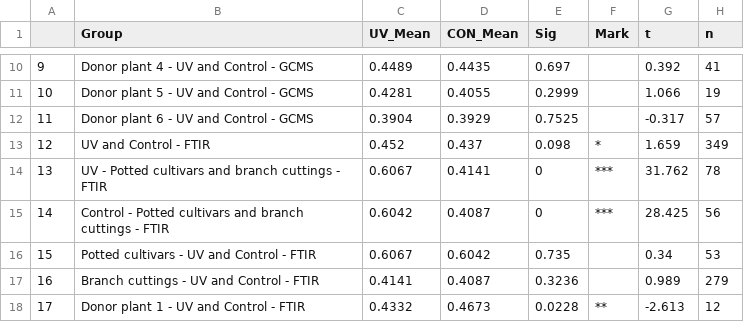
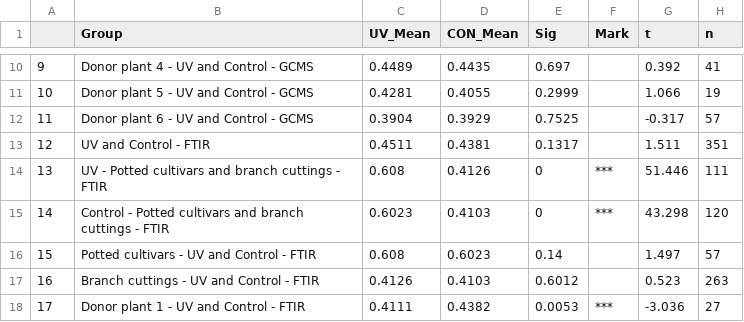
Before and after one commit to tianyuan5414/GH_Manuscript, a CSV file: Figures_R/studTAnaResuTab.csv, drawn as a sheet; only a part is shown, gaps mark what is left out; the diff covers the shown part only.

```diff
--- a/Figures_R/studTAnaResuTab.csv
+++ b/Figures_R/studTAnaResuTab.csv
@@ -12,7 +12,7 @@
 "11","Donor plant 6 - UV and Control - GCMS","0.3904","0.3929","0.7525","","-0.317","57"
-"12","UV and Control - FTIR","0.452","0.437","0.098","*","1.659","349"
-"13","UV - Potted cultivars and branch cuttings - FTIR","0.6067","0.4141","0","***","31.762","78"
-"14","Control - Potted cultivars and branch cuttings - FTIR","0.6042","0.4087","0","***","28.425","56"
-"15","Potted cultivars - UV and Control - FTIR","0.6067","0.6042","0.735","","0.34","53"
-"16","Branch cuttings - UV and Control - FTIR","0.4141","0.4087","0.3236","","0.989","279"
-"17","Donor plant 1 - UV and Control - FTIR","0.4332","0.4673","0.0228","**","-2.613","12"
+"12","UV and Control - FTIR","0.4511","0.4381","0.1317","","1.511","351"
+"13","UV - Potted cultivars and branch cuttings - FTIR","0.608","0.4126","0","***","51.446","111"
+"14","Control - Potted cultivars and branch cuttings - FTIR","0.6023","0.4103","0","***","43.298","120"
+"15","Potted cultivars - UV and Control - FTIR","0.608","0.6023","0.14","","1.497","57"
+"16","Branch cuttings - UV and Control - FTIR","0.4126","0.4103","0.6012","","0.523","263"
+"17","Donor plant 1 - UV and Control - FTIR","0.4111","0.4382","0.0053","***","-3.036","27"
```
Also changed, not shown: 26 edited cells elsewhere in this file, 10 other files.
